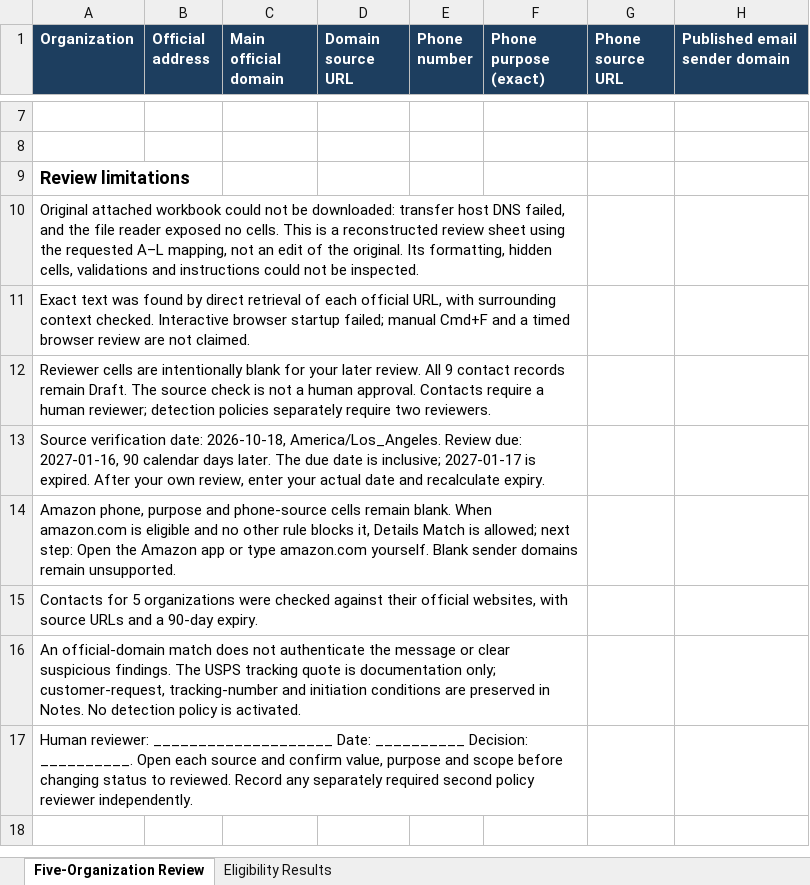
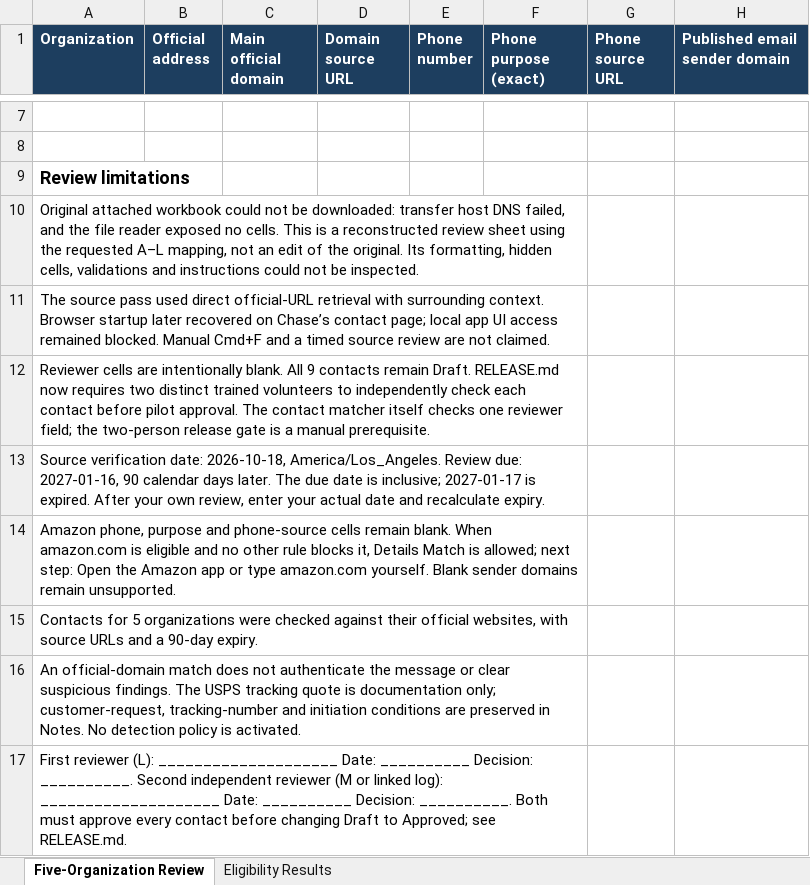
Before and after one commit to Electrikark/T4Slvers_CAC, an Excel workbook: docs/testing/five-organization-review.xlsx, sheet Five-Organization Review, drawn as a sheet; only a part is shown, gaps mark what is left out; values as stored, in another font and other column widths than the file's, no borders; the diff names each change by its address in the sheet, - before the commit and + after, or states it on an @@ line.

Commit message:
Reconcile review workbook exports and document two-reviewer release gate

```diff
--- a/docs/testing/five-organization-review.xlsx (sheet Five-Organization Review)
+++ b/docs/testing/five-organization-review.xlsx (sheet Five-Organization Review)
-A11 (Organization): Exact text was found by direct retrieval of each official URL, with surrounding context checked. Interactive browser startup failed; manual Cmd+F and a timed browser review are…
+A11 (Organization): The source pass used direct official-URL retrieval with surrounding context. Browser startup later recovered on Chase’s contact page; local app UI access remained blocked. Manual Cmd+F and a timed source review are…
-A12 (Organization): …are intentionally blank for your later review. All 9 contact records remain Draft. The source check is not a human approval. Contacts require a human reviewer; detection policies separately require two reviewers.
+A12 (Organization): …are intentionally blank. All 9 contacts remain Draft. RELEASE.md now requires two distinct trained volunteers to independently check each contact before pilot approval. The contact matcher itself checks one reviewer field; the two-person release gate is a manual prerequisite.
-A17 (Organization): Human reviewer: ____________________ Date: __________ Decision: __________. Open each source and confirm value, purpose and scope before changing status to reviewed. Record any separately required second policy reviewer independently.
+A17 (Organization): First reviewer (L): ____________________ Date: __________ Decision: __________. Second independent reviewer (M or linked log): ____________________ Date: __________ Decision: __________. Both must approve every contact before changing Draft to Approved; see RELEASE.md.
```
Also changed, not shown: 6 other files.
